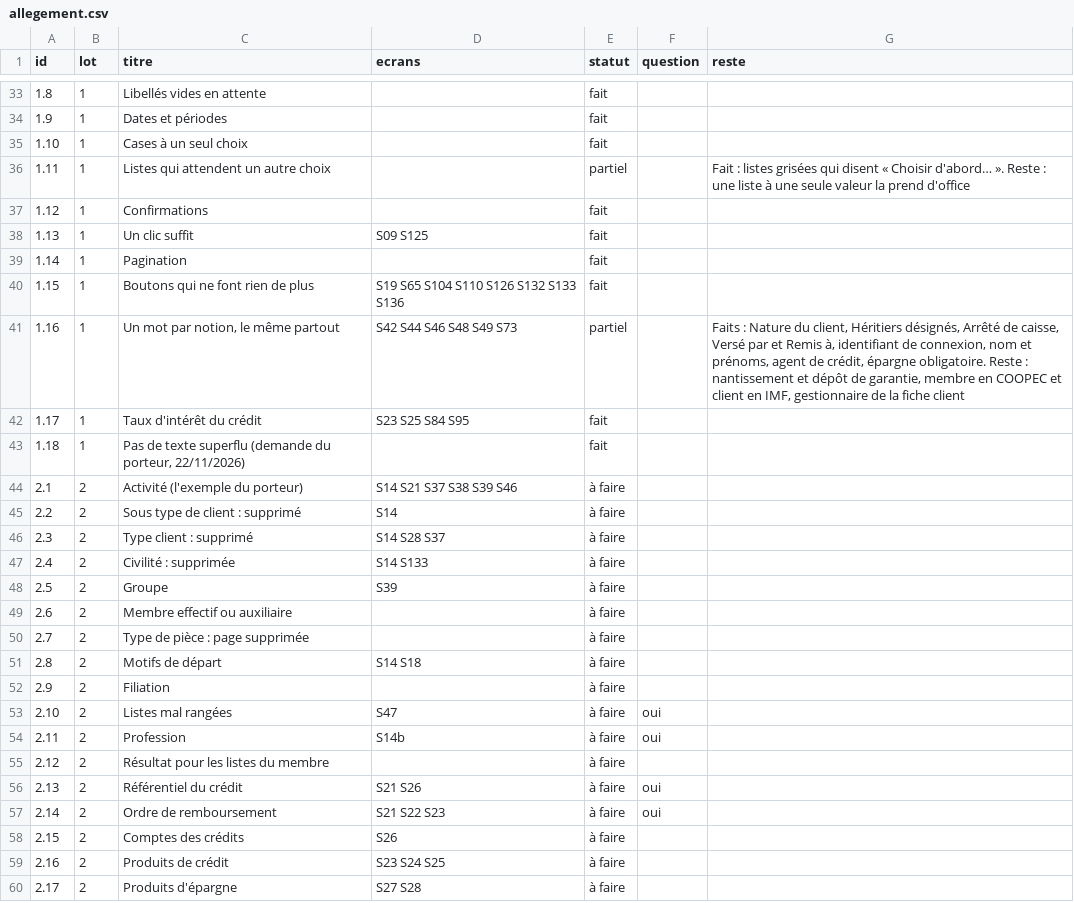
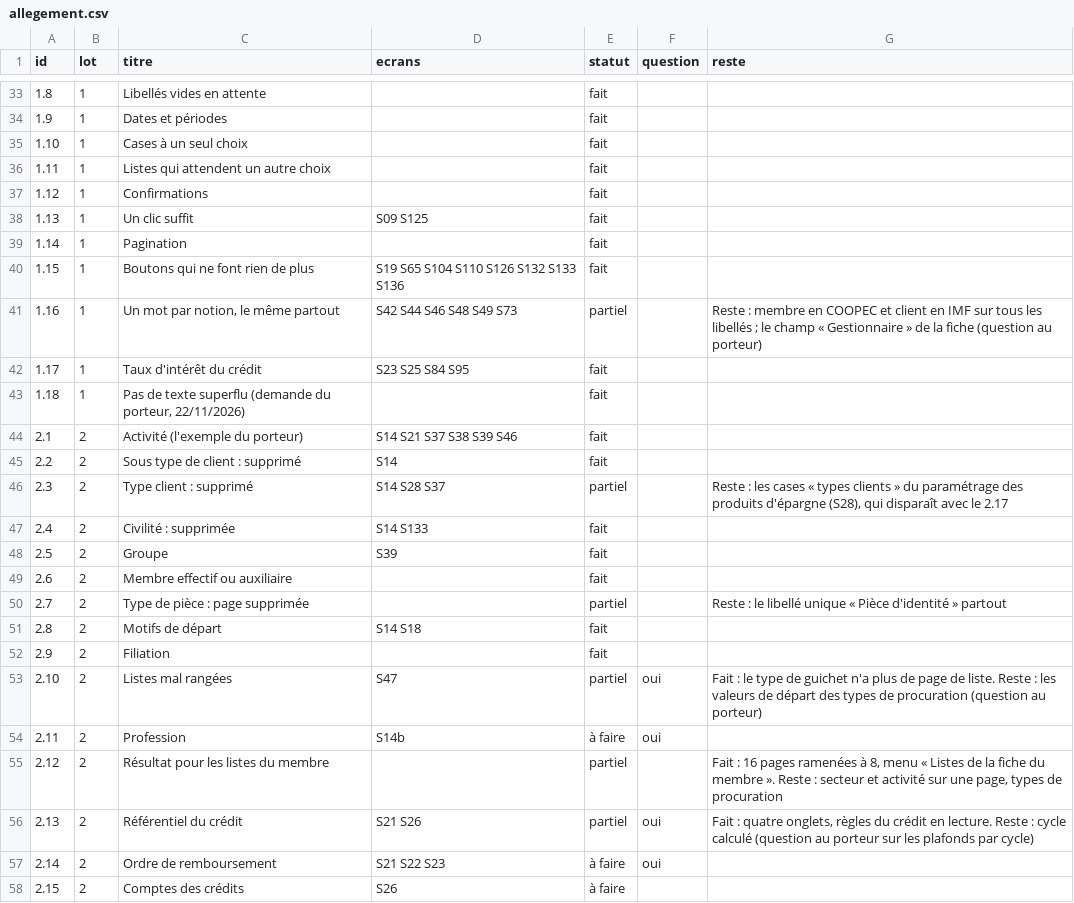
Before and after one commit to manatandu/Microfina-, a CSV file: replica/allegement.csv, drawn as a sheet; only a part is shown, gaps mark what is left out; the shorter side is filled out with more unchanged rows; the diff covers the shown part only.

```diff
--- a/replica/allegement.csv
+++ b/replica/allegement.csv
@@ -35,3 +35,3 @@ id,lot,titre,ecrans,statut,question,reste
 1.10,1,Cases à un seul choix,,fait,,
-1.11,1,Listes qui attendent un autre choix,,partiel,,Fait : listes grisées qui disent « Choisir d'abord… ». Reste : une liste à une seule valeur la prend d'office
+1.11,1,Listes qui attendent un autre choix,,fait,,
 1.12,1,Confirmations,,fait,,
@@ -40,18 +40,18 @@ id,lot,titre,ecrans,statut,question,reste
 1.15,1,Boutons qui ne font rien de plus,S19 S65 S104 S110 S126 S132 S133 S136,fait,,
-1.16,1,"Un mot par notion, le même partout",S42 S44 S46 S48 S49 S73,partiel,,"Faits : Nature du client, Héritiers désignés, Arrêté de caisse, Versé par et Remis à, identifiant de connexion, nom et prénoms, agent de crédit, épargne obligatoire. Reste : nantissement et dépôt de garantie, membre en COOPEC et client en IMF, gestionnaire de la fiche client"
+1.16,1,"Un mot par notion, le même partout",S42 S44 S46 S48 S49 S73,partiel,,Reste : membre en COOPEC et client en IMF sur tous les libellés ; le champ « Gestionnaire » de la fiche (question au porteur)
 1.17,1,Taux d'intérêt du crédit,S23 S25 S84 S95,fait,,
 1.18,1,"Pas de texte superflu (demande du porteur, 22/11/2026)",,fait,,
-2.1,2,Activité (l'exemple du porteur),S14 S21 S37 S38 S39 S46,à faire,,
-2.2,2,Sous type de client : supprimé,S14,à faire,,
-2.3,2,Type client : supprimé,S14 S28 S37,à faire,,
-2.4,2,Civilité : supprimée,S14 S133,à faire,,
-2.5,2,Groupe,S39,à faire,,
-2.6,2,Membre effectif ou auxiliaire,,à faire,,
-2.7,2,Type de pièce : page supprimée,,à faire,,
-2.8,2,Motifs de départ,S14 S18,à faire,,
-2.9,2,Filiation,,à faire,,
-2.10,2,Listes mal rangées,S47,à faire,oui,
+2.1,2,Activité (l'exemple du porteur),S14 S21 S37 S38 S39 S46,fait,,
+2.2,2,Sous type de client : supprimé,S14,fait,,
+2.3,2,Type client : supprimé,S14 S28 S37,partiel,,"Reste : les cases « types clients » du paramétrage des produits d'épargne (S28), qui disparaît avec le 2.17"
+2.4,2,Civilité : supprimée,S14 S133,fait,,
+2.5,2,Groupe,S39,fait,,
+2.6,2,Membre effectif ou auxiliaire,,fait,,
+2.7,2,Type de pièce : page supprimée,,partiel,,Reste : le libellé unique « Pièce d'identité » partout
+2.8,2,Motifs de départ,S14 S18,fait,,
+2.9,2,Filiation,,fait,,
+2.10,2,Listes mal rangées,S47,partiel,oui,Fait : le type de guichet n'a plus de page de liste. Reste : les valeurs de départ des types de procuration (question au porteur)
 2.11,2,Profession,S14b,à faire,oui,
-2.12,2,Résultat pour les listes du membre,,à faire,,
-2.13,2,Référentiel du crédit,S21 S26,à faire,oui,
+2.12,2,Résultat pour les listes du membre,,partiel,,"Fait : 16 pages ramenées à 8, menu « Listes de la fiche du membre ». Reste : secteur et activité sur une page, types de procuration"
+2.13,2,Référentiel du crédit,S21 S26,partiel,oui,"Fait : quatre onglets, règles du crédit en lecture. Reste : cycle calculé (question au porteur sur les plafonds par cycle)"
 2.14,2,Ordre de remboursement,S21 S22 S23,à faire,oui,
```
Also changed, not shown: 4 edited cells elsewhere in this file, replica/decisions.csv, 7 other files.
